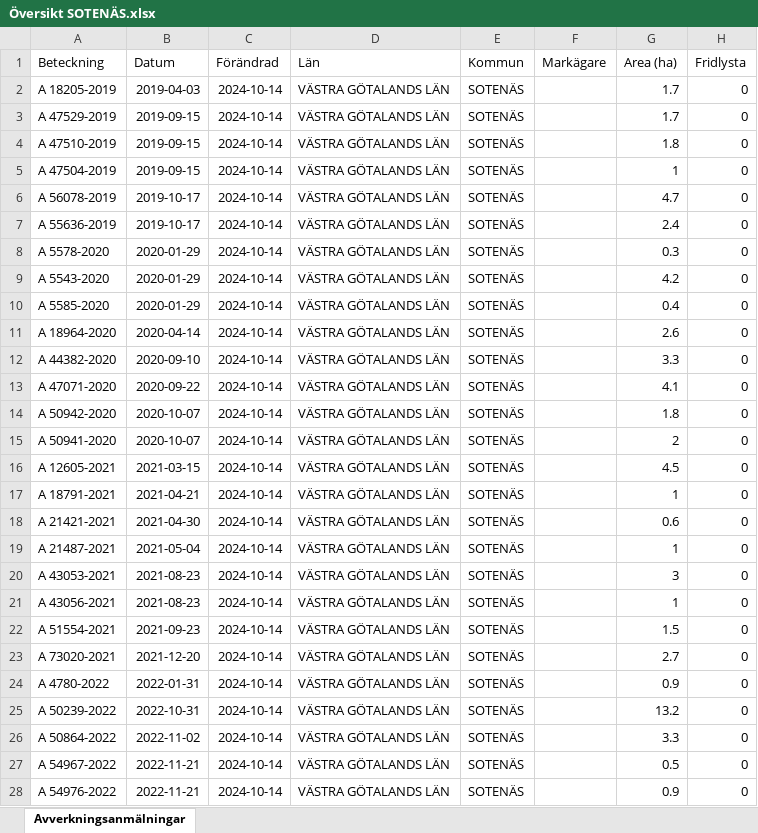
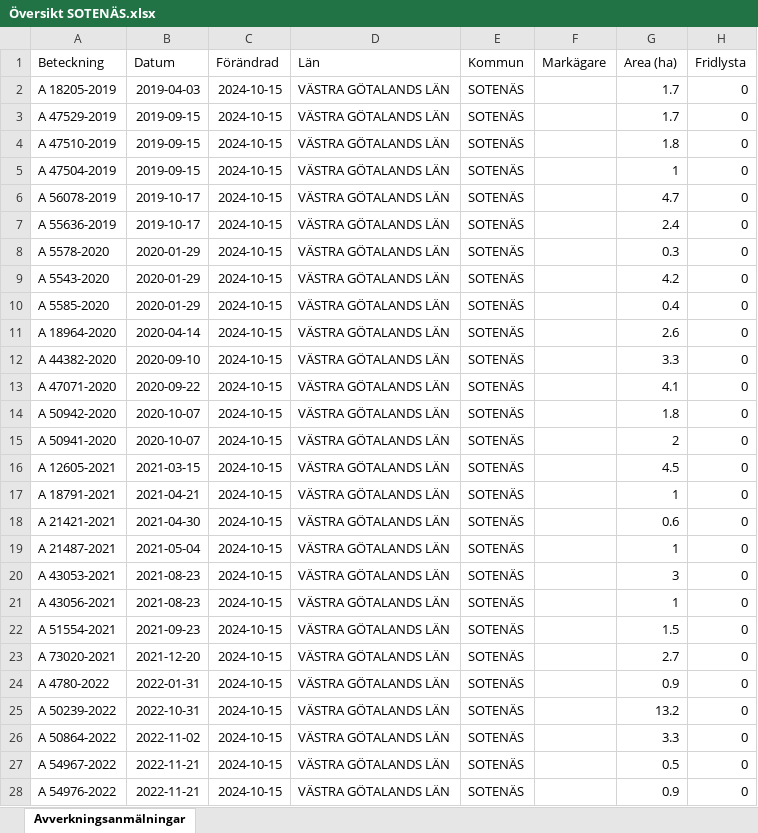
Before and after one commit to klasma/Logging_1427, an Excel workbook: Översikt SOTENÄS.xlsx, sheet Avverkningsanmälningar, drawn as a sheet; only a part is shown; values as stored, in another font and other column widths than the file's, no borders; the diff covers the shown part only; the diff names each change by its address in the sheet, - before the commit and + after, or states it on an @@ line.

```diff
--- a/Översikt SOTENÄS.xlsx (sheet Avverkningsanmälningar)
+++ b/Översikt SOTENÄS.xlsx (sheet Avverkningsanmälningar)
-C2:C28 (Förändrad): 2024-10-14
+C2:C28 (Förändrad): 2024-10-15
```
Also changed, not shown: 13 edited cells elsewhere in this sheet, 1 other file.
